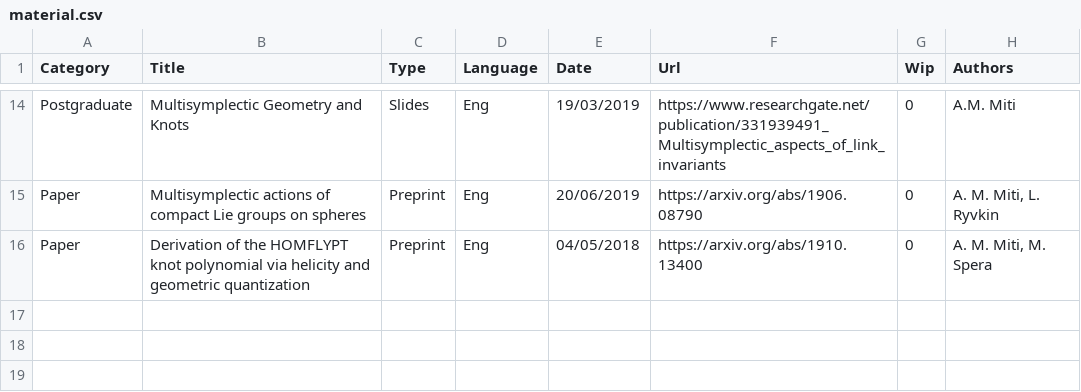
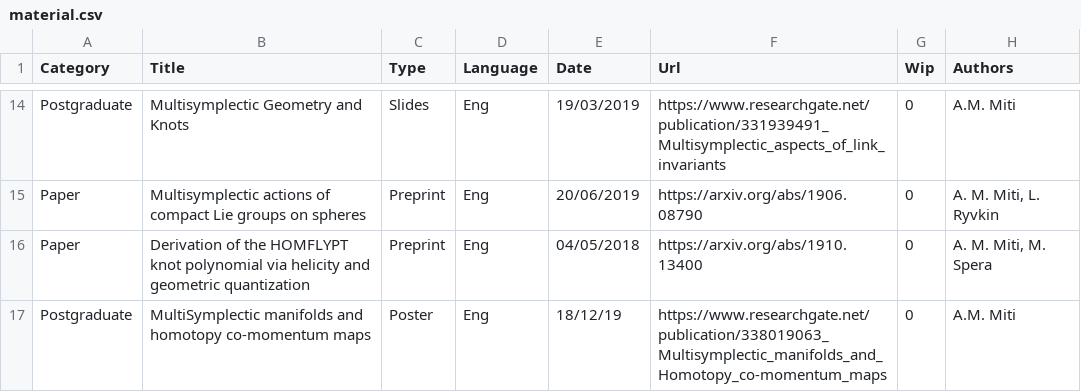
Before and after one commit to MasterToninus/MasterToninus.github.io, a CSV file: data/material.csv, drawn as a sheet; only a part is shown, gaps mark what is left out.

```diff
--- a/data/material.csv
+++ b/data/material.csv
@@ -16 +16,2 @@ Paper;Multisymplectic actions of compact Lie groups on spheres;Preprint;Eng;20/0
 Paper;Derivation of the HOMFLYPT knot polynomial via helicity and geometric quantization;Preprint;Eng;04/05/2018;https://arxiv.org/abs/1910.13400;0;A. M. Miti, M. Spera
+Postgraduate;MultiSymplectic manifolds and homotopy co-momentum maps;Poster;Eng;18/12/19;https://www.researchgate.net/publication/338019063_Multisymplectic_manifolds_and_Homotopy_co-momentum_maps;0;A.M. Miti
```
Also changed, not shown: data/activities.csv.
